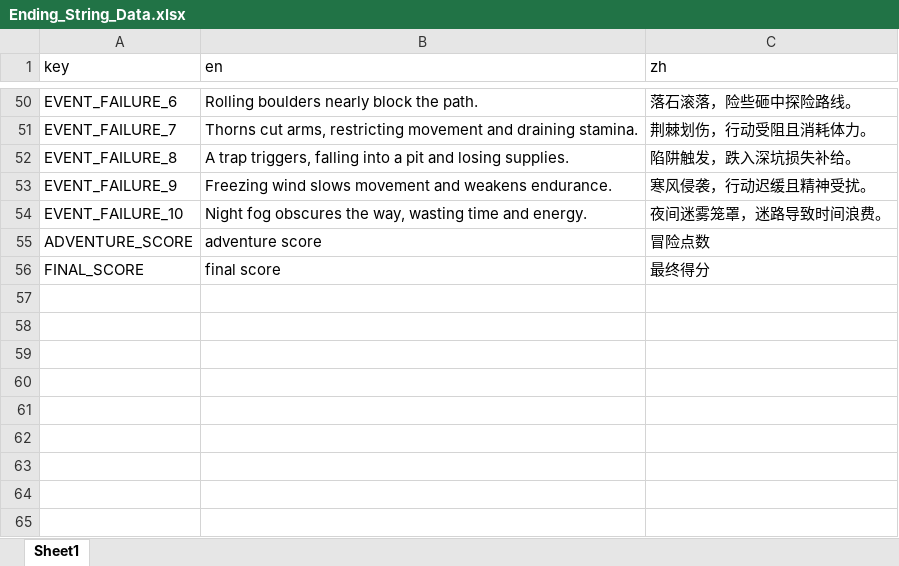
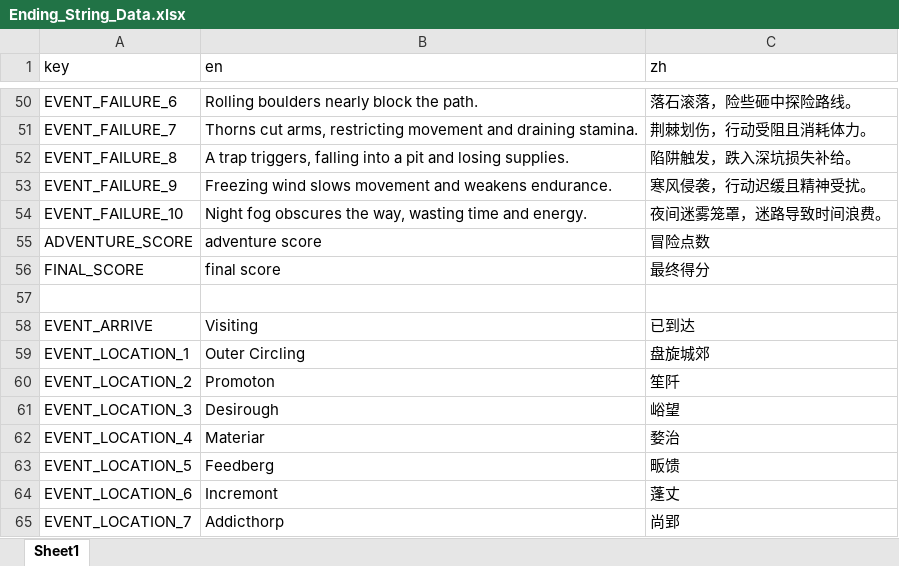
Before and after one commit to BlaerZhang/city_of_circling, an Excel workbook: Assets/Internationalization/Ending_String_Data.xlsx, sheet Sheet1, drawn as a sheet; only a part is shown, gaps mark what is left out; values as stored, in another font and other column widths than the file's, no borders; the diff names each change by its address in the sheet, - before the commit and + after, or states it on an @@ line.

Commit message:
UPDATE: HP Icon color change & Location name

```diff
--- a/Assets/Internationalization/Ending_String_Data.xlsx (sheet Sheet1)
+++ b/Assets/Internationalization/Ending_String_Data.xlsx (sheet Sheet1)
+row 57: (empty)
+row 58: EVENT_ARRIVE | Visiting | 已到达
+row 59: EVENT_LOCATION_1 | Outer Circling | 盘旋城郊
+row 60: EVENT_LOCATION_2 | Promoton | 笙阡
+row 61: EVENT_LOCATION_3 | Desirough | 峪望
+row 62: EVENT_LOCATION_4 | Materiar | 婺治
+row 63: EVENT_LOCATION_5 | Feedberg | 畈馈
+row 64: EVENT_LOCATION_6 | Incremont | 蓬丈
+row 65: EVENT_LOCATION_7 | Addicthorp | 尚郢
```
Also changed, not shown: 4 other files.
